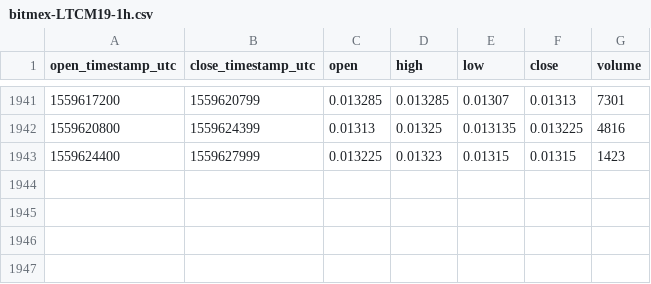
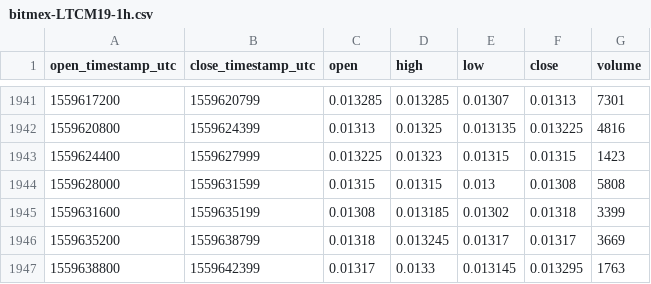
Before and after one commit to cryptobigbro/bitmex-LTCM19, a CSV file: bitmex-LTCM19-1h.csv, drawn as a sheet; only a part is shown, gaps mark what is left out; the diff names each change by its address in the sheet, - before the commit and + after, or states it on an @@ line.

Commit message:
Update OHLCV data.

```diff
--- a/bitmex-LTCM19-1h.csv
+++ b/bitmex-LTCM19-1h.csv
+row 1944: 1559628000 | 1559631599 | 0.01315 | 0.01315 | 0.013 | 0.01308 | 5808
+row 1945: 1559631600 | 1559635199 | 0.01308 | 0.013185 | 0.01302 | 0.01318 | 3399
+row 1946: 1559635200 | 1559638799 | 0.01318 | 0.013245 | 0.01317 | 0.01317 | 3669
+row 1947: 1559638800 | 1559642399 | 0.01317 | 0.0133 | 0.013145 | 0.013295 | 1763
```
